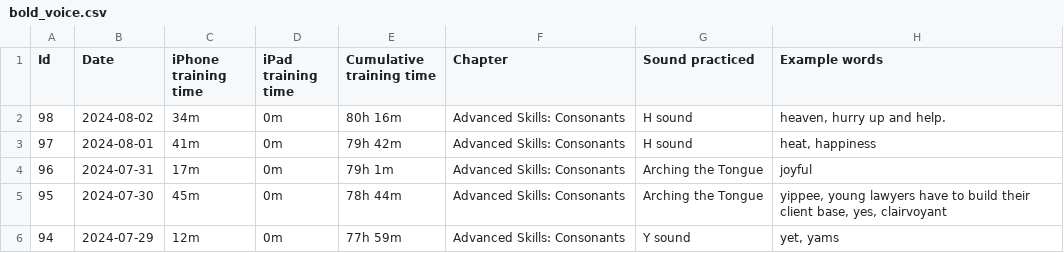
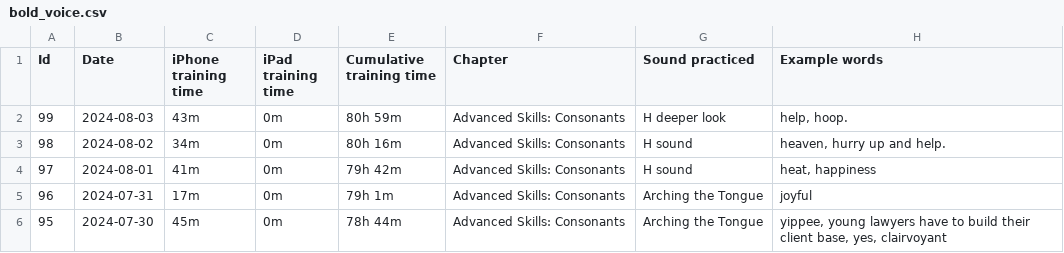
Before and after one commit to sliao7/home, a CSV file: _data/bold_voice.csv, drawn as a sheet; only a part is shown; the shorter side is filled out with more unchanged rows.

Commit message:
update boldvoice

```diff
--- a/_data/bold_voice.csv
+++ b/_data/bold_voice.csv
@@ -1,2 +1,3 @@
 Id,Date,iPhone training time,iPad training time,Cumulative training time,Chapter,Sound practiced,Example words
+99,2024-08-03,43m,0m,80h 59m,Advanced Skills: Consonants,H deeper look,"help, hoop."
 98,2024-08-02,34m,0m,80h 16m,Advanced Skills: Consonants,H sound,"heaven, hurry up and help."
```
